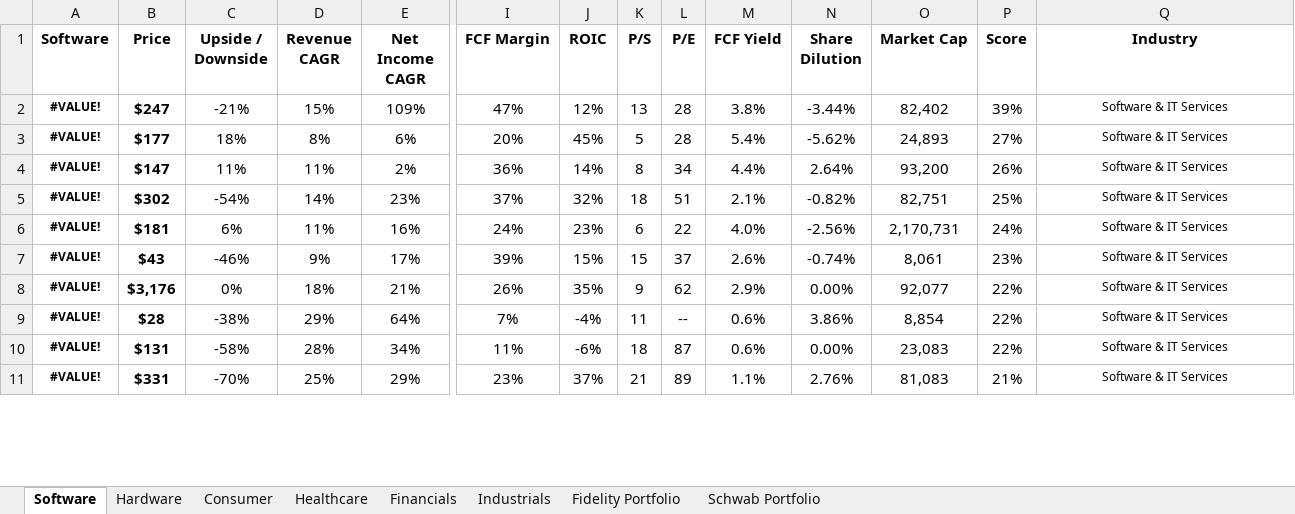
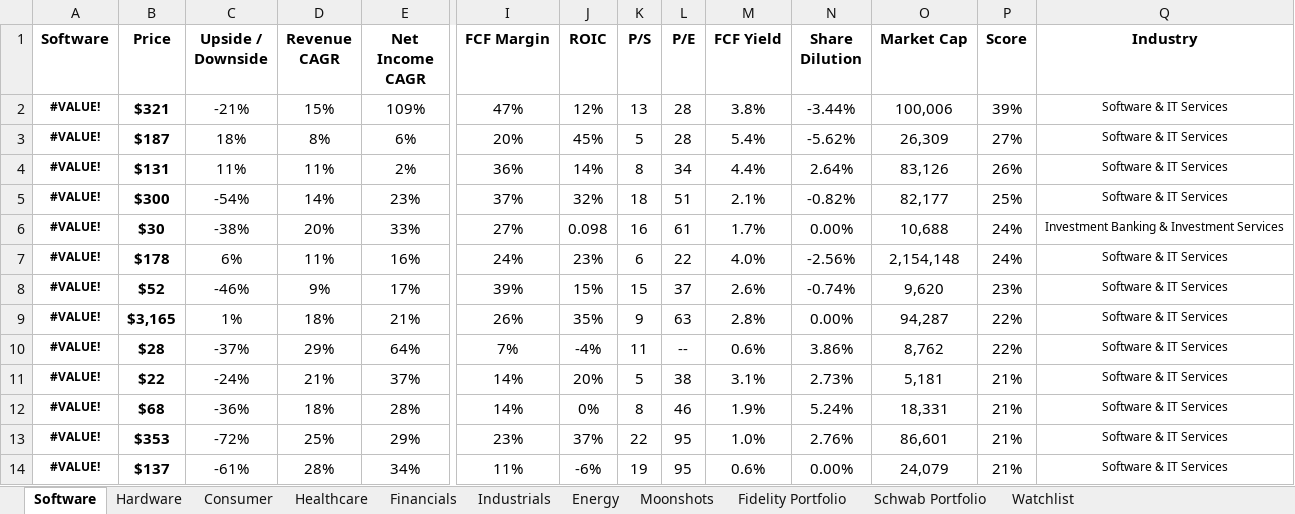
Before and after one commit to avidesai/stocks, an Excel workbook: Dashboard.xlsx, sheet Software, drawn as a sheet; only a part is shown, gaps mark what is left out; values as stored, in another font and other column widths than the file's, no borders; conditional formats not drawn; removed rows and columns are numbered as before the commit, all else as after; rows hold the shown columns only; the diff covers the shown part only; the diff names each change by its address in the sheet, - before the commit and + after, or states it on an @@ line.

```diff
--- a/Dashboard.xlsx (sheet Software)
+++ b/Dashboard.xlsx (sheet Software)
+sheet tab: Energy
+sheet tab: Moonshots
+sheet tab: Watchlist
-B2 (Price): $247
+B2 (Price): $321
-O2 (Market Cap): 82,402
+O2 (Market Cap): 100,006
-B3 (Price): $177
+B3 (Price): $187
-O3 (Market Cap): 24,893
+O3 (Market Cap): 26,309
-B4 (Price): $147
+B4 (Price): $131
-O4 (Market Cap): 93,200
+O4 (Market Cap): 83,126
-B5 (Price): $302
+B5 (Price): $300
-O5 (Market Cap): 82,751
+O5 (Market Cap): 82,177
+row 6: #VALUE! | $30 | -38% | 20% | 33% | 27% | 0.098 | 16 | 61 | 1.7% | 0.00% | 10,688 | 24% | Investment Banking & Investment Services
-B7 (Price): $181
+B7 (Price): $178
-O7 (Market Cap): 2,170,731
+O7 (Market Cap): 2,154,148
-B8 (Price): $43
+B8 (Price): $52
-O8 (Market Cap): 8,061
+O8 (Market Cap): 9,620
-B9 (Price): $3,176
+B9 (Price): $3,165
-C9 (Upside / Downside): 0%
+C9 (Upside / Downside): 1%
-L9 (P/E): 62
+L9 (P/E): 63
-M9 (FCF Yield): 2.9%
+M9 (FCF Yield): 2.8%
-O9 (Market Cap): 92,077
+O9 (Market Cap): 94,287
-C10 (Upside / Downside): -38%
+C10 (Upside / Downside): -37%
-O10 (Market Cap): 8,854
+O10 (Market Cap): 8,762
-row 10: #VALUE! | $131 | -58% | 28% | 34% | 11% | -6% | 18 | 87 | 0.6% | 0.00% | 23,083 | 22% | Software & IT Services
+row 11: #VALUE! | $22 | -24% | 21% | 37% | 14% | 20% | 5 | 38 | 3.1% | 2.73% | 5,181 | 21% | Software & IT Services
+row 12: #VALUE! | $68 | -36% | 18% | 28% | 14% | 0% | 8 | 46 | 1.9% | 5.24% | 18,331 | 21% | Software & IT Services
-B13 (Price): $331
+B13 (Price): $353
-C13 (Upside / Downside): -70%
+C13 (Upside / Downside): -72%
-K13 (P/S): 21
+K13 (P/S): 22
-L13 (P/E): 89
+L13 (P/E): 95
-M13 (FCF Yield): 1.1%
+M13 (FCF Yield): 1.0%
-O13 (Market Cap): 81,083
+O13 (Market Cap): 86,601
+row 14: #VALUE! | $137 | -61% | 28% | 34% | 11% | -6% | 19 | 95 | 0.6% | 0.00% | 24,079 | 21% | Software & IT Services
```
Also changed, not shown: 3 added rows, 1 removed row and 22 edited cells elsewhere in this sheet, sheet Fidelity Portfolio, sheet Industrials, sheet Financials, sheet Schwab Portfolio, sheet Hardware, sheet Healthcare, 1 more sheet, formulas that keep their value, Defense/PSN.xlsx, Financials/EVR.xlsx, 57 other files.
